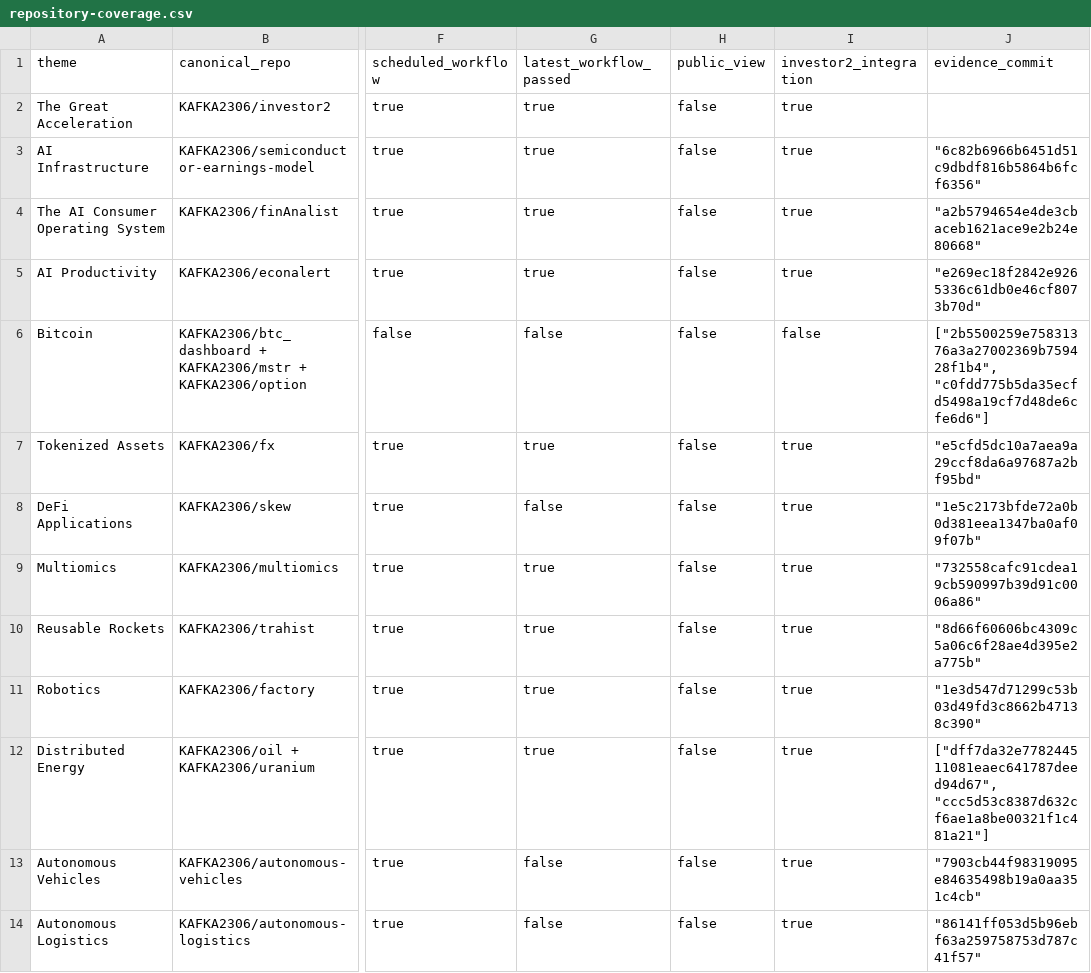
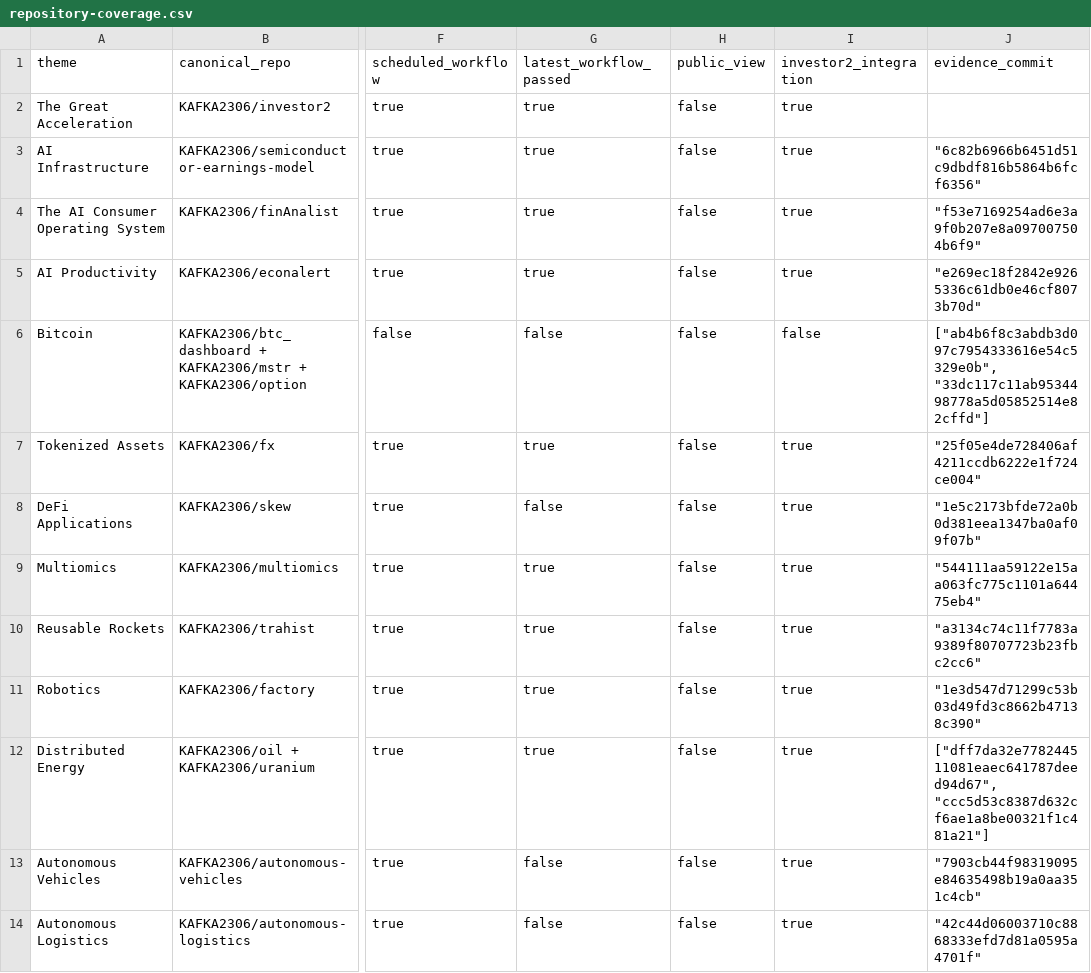
Before and after one commit to KAFKA2306/investor2, a CSV file: api/v1/ark-big-ideas/repository-coverage.csv, drawn as a sheet; only a part is shown, gaps mark what is left out; the diff names each change by its address in the sheet, - before the commit and + after, or states it on an @@ line.

```diff
--- a/api/v1/ark-big-ideas/repository-coverage.csv
+++ b/api/v1/ark-big-ideas/repository-coverage.csv
-J4 (evidence_commit): "a2b5794654e4de3cbaceb1621ace9e2b24e80668"
+J4 (evidence_commit): "f53e7169254ad6e3a9f0b207e8a097007504b6f9"
-J6 (evidence_commit): ["2b5500259e75831376a3a27002369b759428f1b4", "c0fdd775b5da35ecfd5498a19cf7d48de6cfe6d6"]
+J6 (evidence_commit): ["ab4b6f8c3abdb3d097c7954333616e54c5329e0b", "33dc117c11ab9534498778a5d05852514e82cffd"]
-J7 (evidence_commit): "e5cfd5dc10a7aea9a29ccf8da6a97687a2bf95bd"
+J7 (evidence_commit): "25f05e4de728406af4211ccdb6222e1f724ce004"
-J9 (evidence_commit): "732558cafc91cdea19cb590997b39d91c0006a86"
+J9 (evidence_commit): "544111aa59122e15aa063fc775c1101a64475eb4"
-J10 (evidence_commit): "8d66f60606bc4309c5a06c6f28ae4d395e2a775b"
+J10 (evidence_commit): "a3134c74c11f7783a9389f80707723b23fbc2cc6"
-J14 (evidence_commit): "86141ff053d5b96ebf63a259758753d787c41f57"
+J14 (evidence_commit): "42c44d06003710c8868333efd7d81a0595a4701f"
```
Also changed, not shown: 16 other files.
